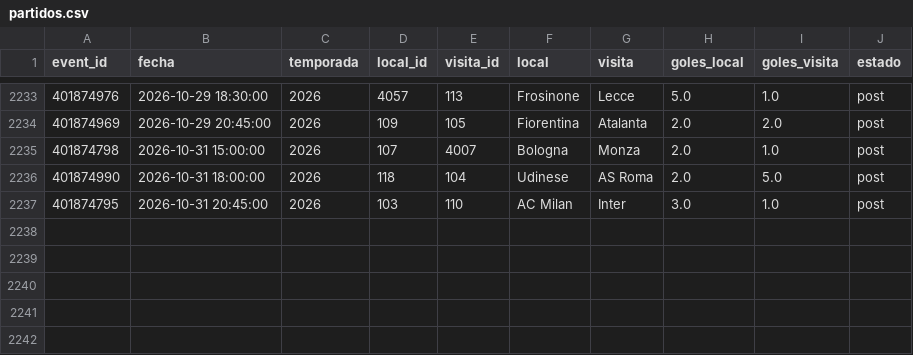
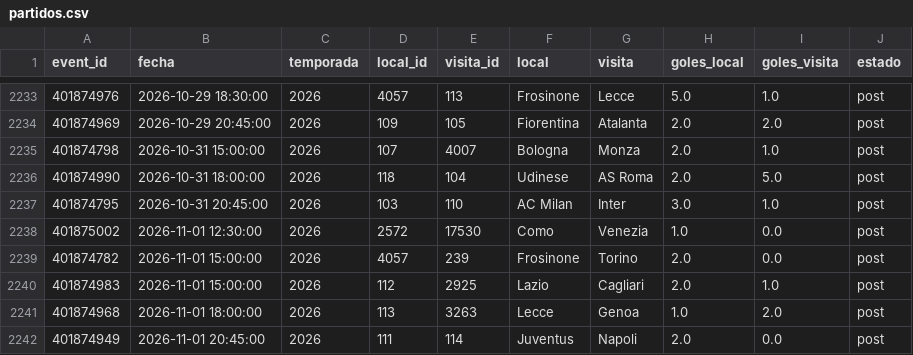
Before and after one commit to Pacortes2021/fifa-2026-hybrid-forecast, a CSV file: ita/data/partidos.csv, drawn as a sheet; only a part is shown, gaps mark what is left out.

```diff
--- a/ita/data/partidos.csv
+++ b/ita/data/partidos.csv
@@ -2237 +2237,6 @@ event_id,fecha,temporada,local_id,visita_id,local,visita,goles_local,goles_visit
 401874795,2026-10-31 20:45:00,2026,103,110,AC Milan,Inter,3.0,1.0,post
+401875002,2026-11-01 12:30:00,2026,2572,17530,Como,Venezia,1.0,0.0,post
+401874782,2026-11-01 15:00:00,2026,4057,239,Frosinone,Torino,2.0,0.0,post
+401874983,2026-11-01 15:00:00,2026,112,2925,Lazio,Cagliari,2.0,1.0,post
+401874968,2026-11-01 18:00:00,2026,113,3263,Lecce,Genoa,1.0,2.0,post
+401874949,2026-11-01 20:45:00,2026,111,114,Juventus,Napoli,2.0,0.0,post
```
Also changed, not shown: esp/data/fixture.csv, esp/data/partidos.csv, 9 other files.
